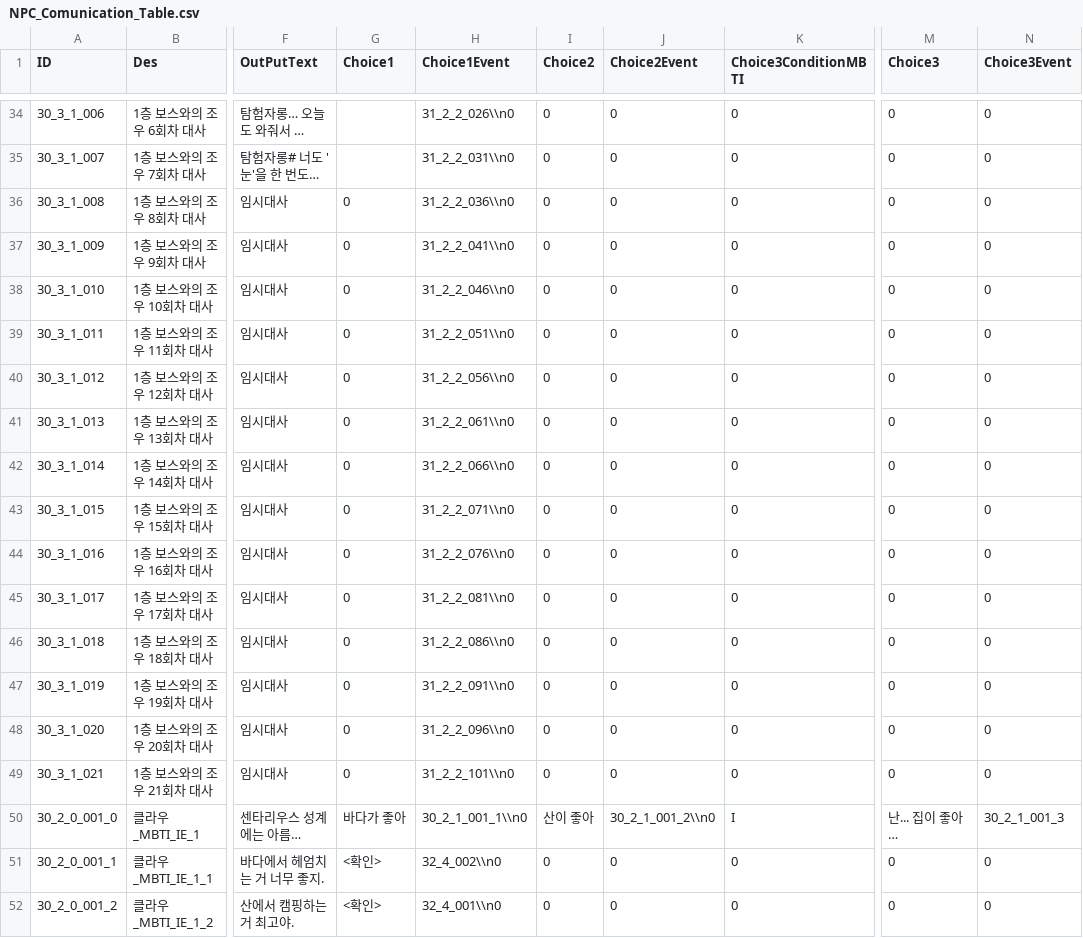
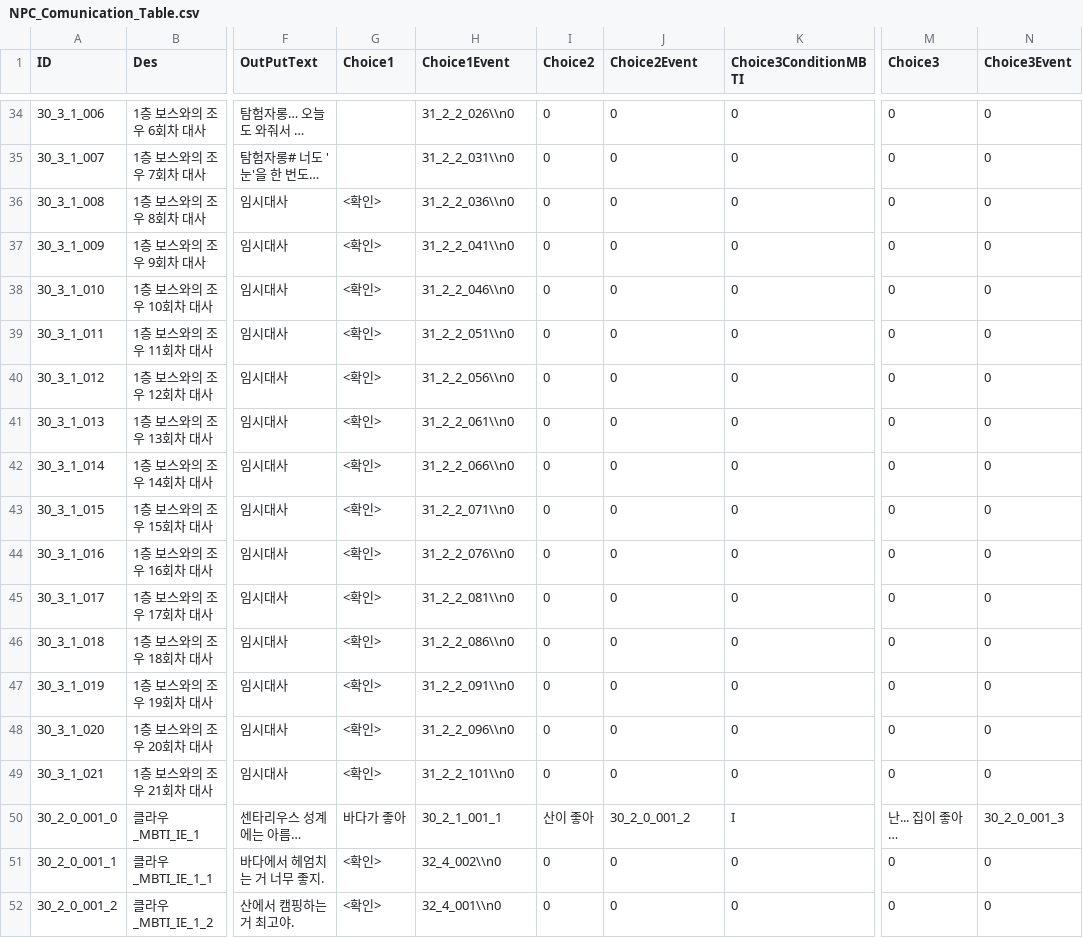
Before and after one commit to kupka05/Project_DR_KHT, a CSV file: Project_DR/Assets/Resources/NPC_Comunication_Table.csv, drawn as a sheet; only a part is shown, gaps mark what is left out; long unchanged cells end in …; the diff names each change by its address in the sheet, - before the commit and + after, or states it on an @@ line.

```diff
--- a/Project_DR/Assets/Resources/NPC_Comunication_Table.csv
+++ b/Project_DR/Assets/Resources/NPC_Comunication_Table.csv
-G36:G49 (Choice1): 0
+G36:G49 (Choice1): <확인>
-H50 (Choice1Event): 30_2_1_001_1\\n0
+H50 (Choice1Event): 30_2_1_001_1
-J50 (Choice2Event): 30_2_1_001_2\\n0
+J50 (Choice2Event): 30_2_0_001_2
-N50 (Choice3Event): 30_2_1_001_3
+N50 (Choice3Event): 30_2_0_001_3
```
Also changed, not shown: Project_DR/Assets/Resources/Bonus_Stat_Table.csv, Project_DR/Assets/Resources/Crafting_Table.csv, 24 other files.
